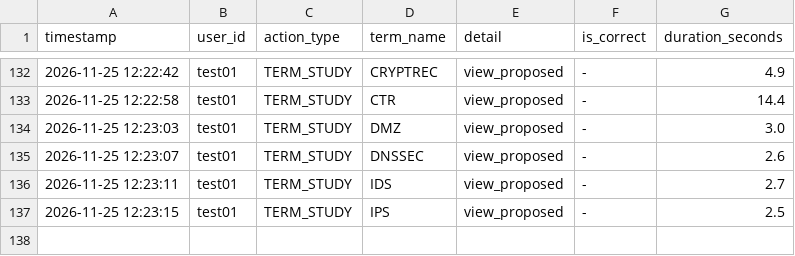
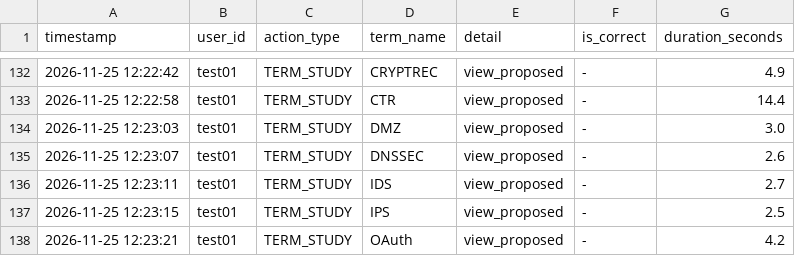
Before and after one commit to SakuSaku0705/de-ta-base, a CSV file: experiment_logs.csv, drawn as a sheet; only a part is shown, gaps mark what is left out.

Commit message:
log: test01 - TERM_STUDY (OAuth)

```diff
--- a/experiment_logs.csv
+++ b/experiment_logs.csv
@@ -137 +137,2 @@ timestamp,user_id,action_type,term_name,detail,is_correct,duration_seconds
 "2026-11-25 12:23:15","test01","TERM_STUDY","IPS","view_proposed","-",2.5
+"2026-11-25 12:23:21","test01","TERM_STUDY","OAuth","view_proposed","-",4.2
```
